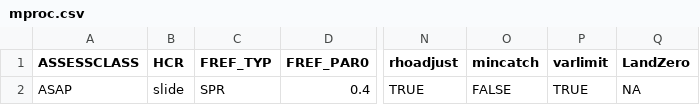
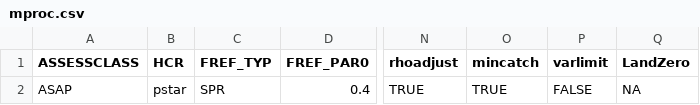
Before and after one commit to lkerr/groundfish-MSE, a CSV file: modelParameters/mproc.csv, drawn as a sheet; only a part is shown, gaps mark what is left out; the diff names each change by its address in the sheet, - before the commit and + after, or states it on an @@ line.

Commit message:
Council 163

```diff
--- a/modelParameters/mproc.csv
+++ b/modelParameters/mproc.csv
-B2 (HCR): slide
+B2 (HCR): pstar
-O2 (mincatch): FALSE
+O2 (mincatch): TRUE
-P2 (varlimit): TRUE
+P2 (varlimit): FALSE
```
